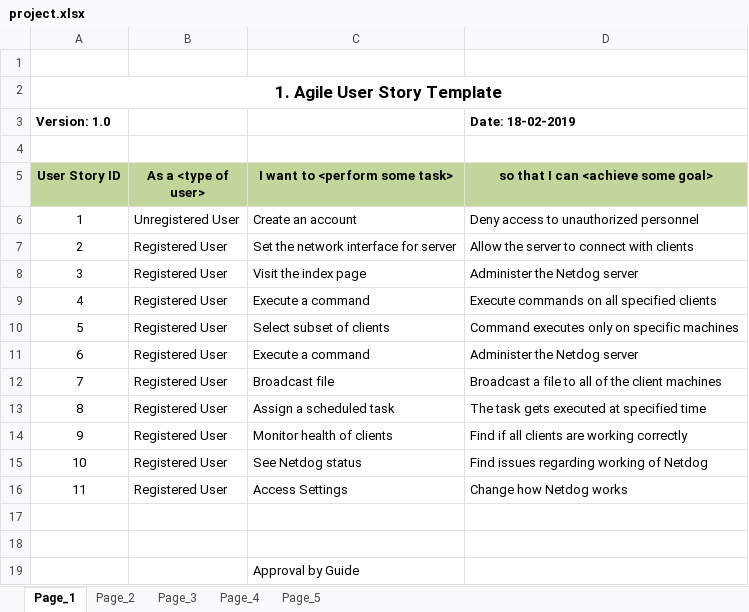
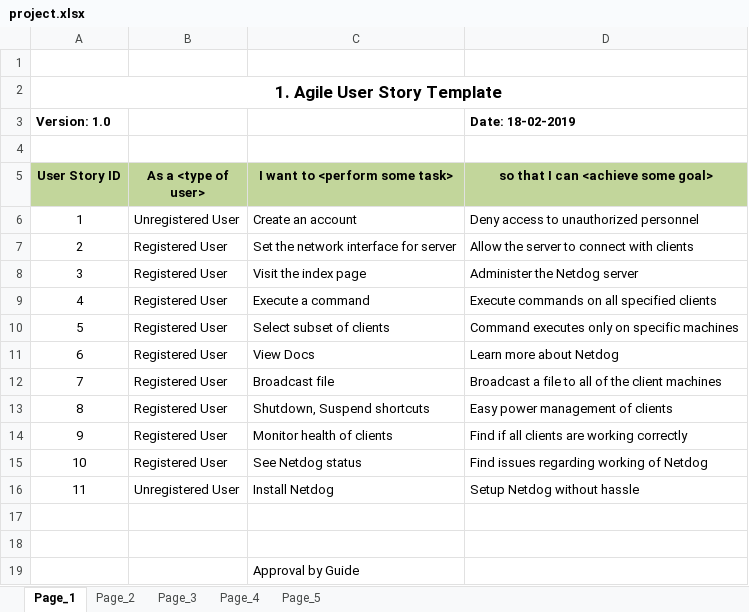
Before and after one commit to karuvally/project_green, an Excel workbook: docs/phase_ii/project.xlsx, sheet Page_1, drawn as a sheet; values as stored, in another font and other column widths than the file's, no borders; the diff names each change by its address in the sheet, - before the commit and + after, or states it on an @@ line.

```diff
--- a/docs/phase_ii/project.xlsx (sheet Page_1)
+++ b/docs/phase_ii/project.xlsx (sheet Page_1)
-C11 (I want to <perform some task>): Execute a command
+C11 (I want to <perform some task>): View Docs
-D11: Administer the Netdog server
+D11: Learn more about Netdog
-C13 (I want to <perform some task>): Assign a scheduled task
+C13 (I want to <perform some task>): Shutdown, Suspend shortcuts
-D13: The task gets executed at specified time
+D13: Easy power management of clients
-B16 (As a <type of user>): Registered User
+B16 (As a <type of user>): Unregistered User
-C16 (I want to <perform some task>): Access Settings
+C16 (I want to <perform some task>): Install Netdog
-D16: Change how Netdog works
+D16: Setup Netdog without hassle
```
Also changed, not shown: sheet Page_3, sheet Page_2, 1 other file.
